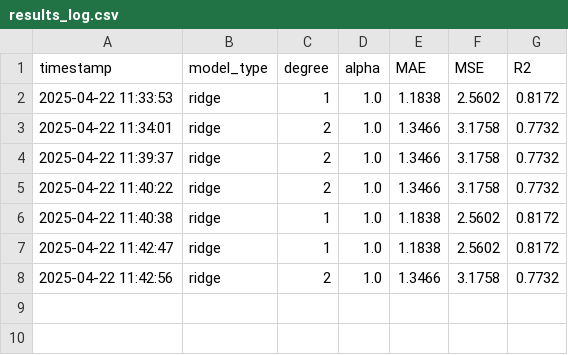
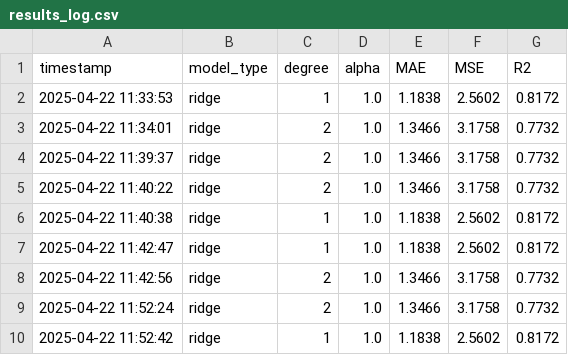
Before and after one commit to KonetiBalaji/Linear-Regression-for-Predective-Modeling, a CSV file: results_log.csv, drawn as a sheet.

Commit message:
latest results

```diff
--- a/results_log.csv
+++ b/results_log.csv
@@ -8 +8,3 @@ timestamp,model_type,degree,alpha,MAE,MSE,R2
 2025-04-22 11:42:56,ridge,2,1.0,1.3466,3.1758,0.7732
+2025-04-22 11:52:24,ridge,2,1.0,1.3466,3.1758,0.7732
+2025-04-22 11:52:42,ridge,1,1.0,1.1838,2.5602,0.8172
```
